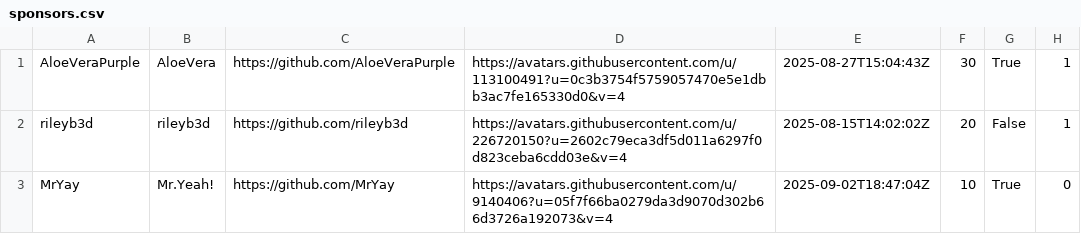
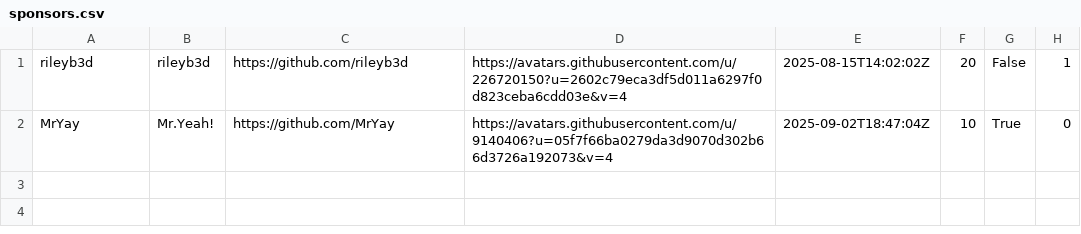
Before and after one commit to ucupumar/ucupaint-wiki, a CSV file: data/sponsors.csv, drawn as a sheet; the diff names each change by its address in the sheet, - before the commit and + after, or states it on an @@ line.

```diff
--- a/data/sponsors.csv
+++ b/data/sponsors.csv
-row 1: AloeVeraPurple | AloeVera | https://github.com/AloeVeraPurple | https://avatars.githubusercontent.com/u/113100491?u=0c3b3754f5759057470e5e1dbb3ac7fe165330d0&v=4 | 2025-08-27T15:04:43Z | 30 | True | 1
```
Also changed, not shown: 1 other file.
